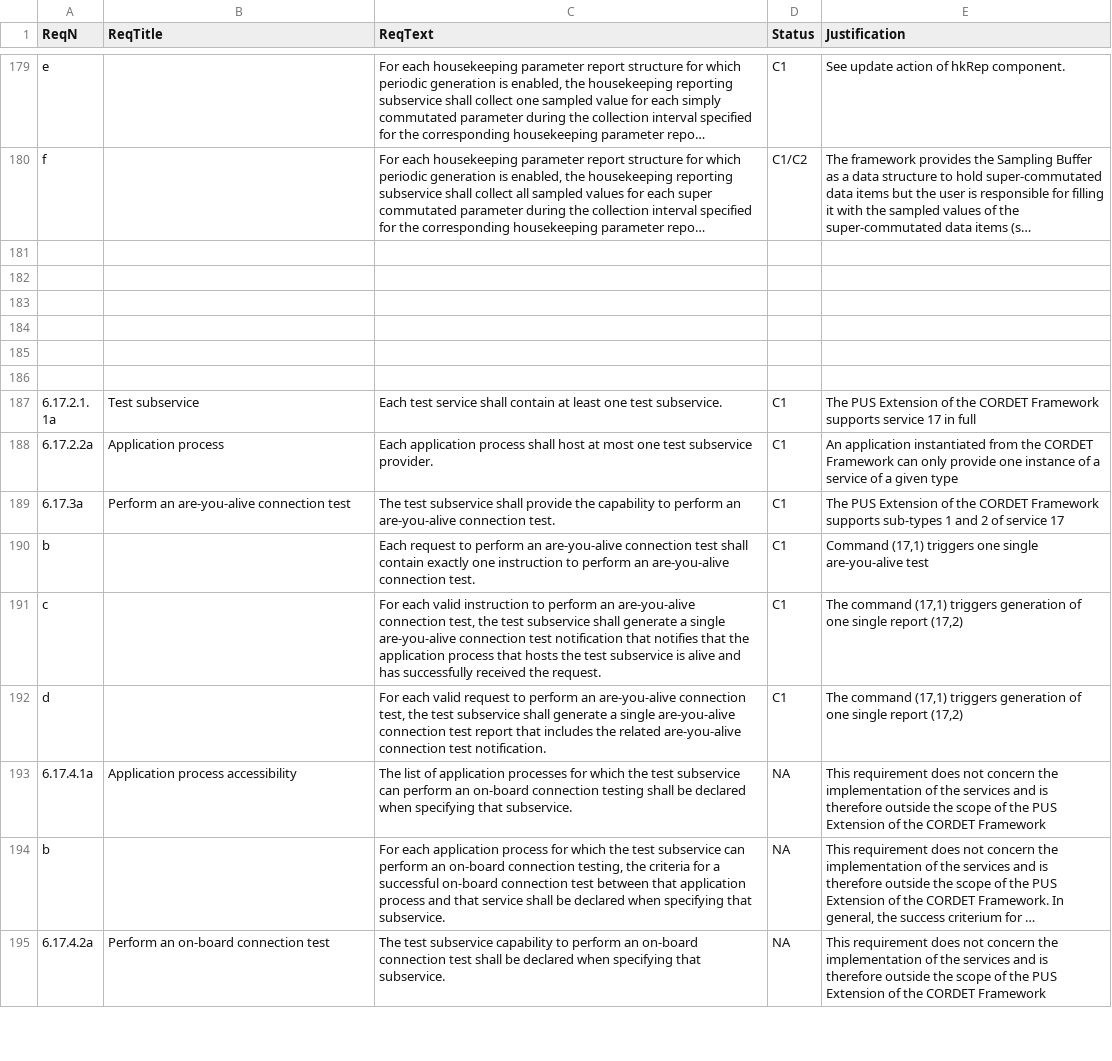
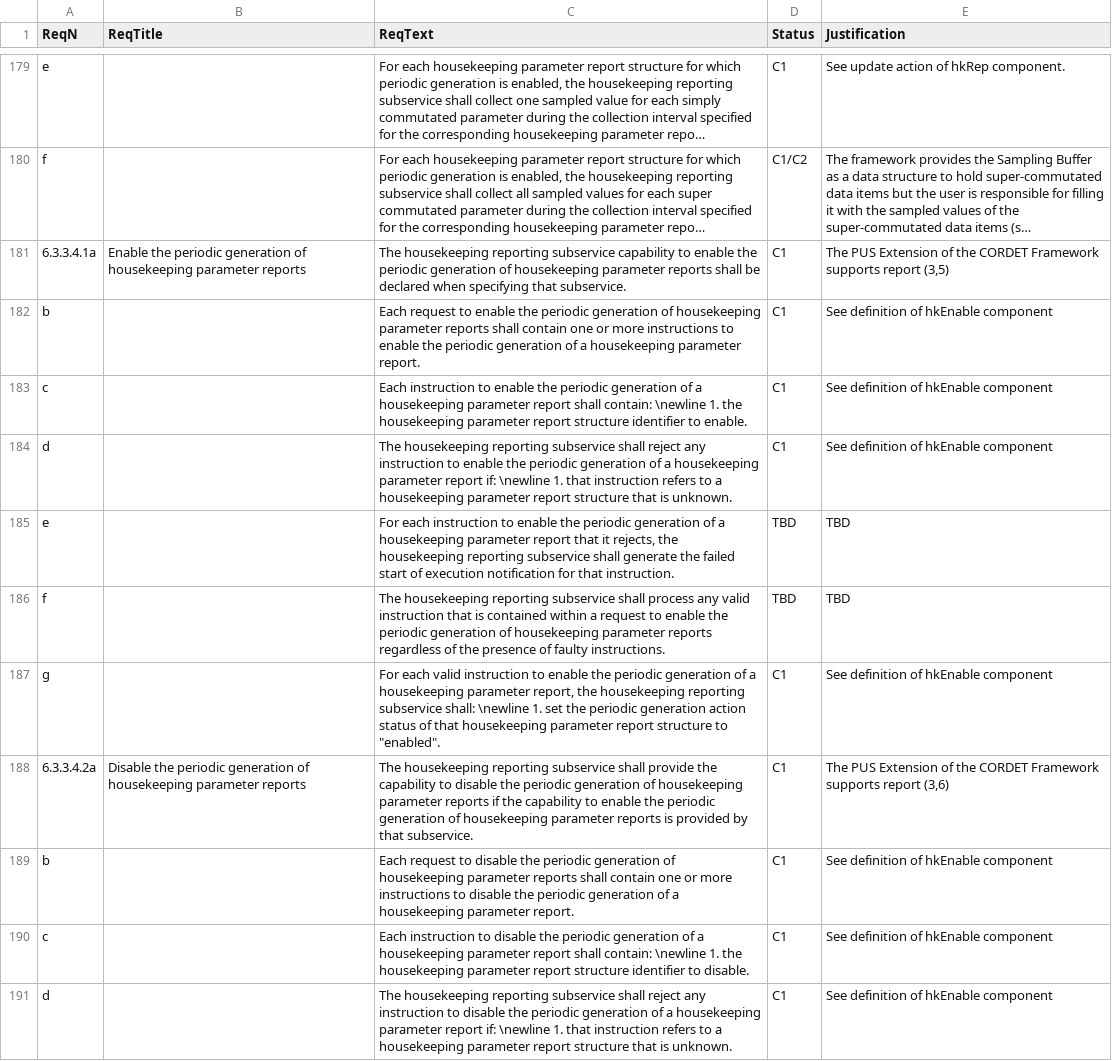
Before and after one commit to pnp-software/cordetfw, a CSV file: doc/pus/PusCompliance.csv, drawn as a sheet; only a part is shown, gaps mark what is left out; the shorter side is filled out with more unchanged rows; long unchanged cells end in …; the diff covers the shown part only; the diff names each change by its address in the sheet, - before the commit and + after, or states it on an @@ line.

Commit message:
Added requirements on service 3

```diff
--- a/doc/pus/PusCompliance.csv
+++ b/doc/pus/PusCompliance.csv
+row 181: 6.3.3.4.1a | Enable the periodic generation of housekeeping parameter reports | The housekeeping reporting subservice capability to enable the periodic generation of housekeeping parameter reports shall be declared when specifying that subservice. | C1 | The PUS Extension of the CORDET Framework supports report (3,5)
+row 182: b |  | Each request to enable the periodic generation of housekeeping parameter reports shall contain one or more instructions to enable the periodic generation of a housekeeping parameter report. | C1 | See definition of hkEnable component
+row 183: c |  | Each instruction to enable the periodic generation of a housekeeping parameter report shall contain: \newline 1. the housekeeping parameter report structure identifier to enable. | C1 | See definition of hkEnable component
+row 184: d |  | The housekeeping reporting subservice shall reject any instruction to enable the periodic generation of a housekeeping parameter report if: \newline 1. that instruction refers to a housekeeping parameter report structure that is unknown. | C1 | See definition of hkEnable component
+row 185: e |  | For each instruction to enable the periodic generation of a housekeeping parameter report that it rejects, the housekeeping reporting subservice shall generate the failed start of execution notification for that instruction. | TBD | TBD
+row 186: f |  | The housekeeping reporting subservice shall process any valid instruction that is contained within a request to enable the periodic generation of housekeeping parameter reports regardless of the presence of faulty instructions. | TBD | TBD
+row 187: g |  | For each valid instruction to enable the periodic generation of a housekeeping parameter report, the housekeeping reporting subservice shall: \newline 1. set the periodic generation action status of that housekeeping parameter report structure to "enabled". | C1 | See definition of hkEnable component
+row 188: 6.3.3.4.2a | Disable the periodic generation of housekeeping parameter reports | The housekeeping reporting subservice shall provide the capability to disable the periodic generation of housekeeping parameter reports if the capability to enable the periodic generation of housekeeping parameter reports is provided by that subservice. | C1 | The PUS Extension of the CORDET Framework supports report (3,6)
+row 189: b |  | Each request to disable the periodic generation of housekeeping parameter reports shall contain one or more instructions to disable the periodic generation of a housekeeping parameter report. | C1 | See definition of hkEnable component
+row 190: c |  | Each instruction to disable the periodic generation of a housekeeping parameter report shall contain: \newline 1. the housekeeping parameter report structure identifier to disable. | C1 | See definition of hkEnable component
+row 191: d |  | The housekeeping reporting subservice shall reject any instruction to disable the periodic generation of a housekeeping parameter report if: \newline 1. that instruction refers to a housekeeping parameter report structure that is unknown. | C1 | See definition of hkEnable component
```
Also changed, not shown: 10 added rows elsewhere in this file.
